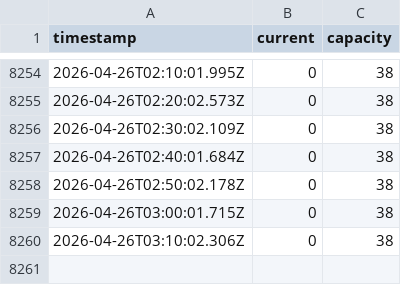
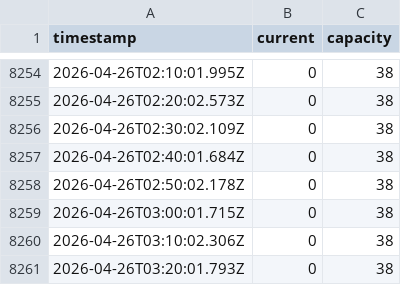
Before and after one commit to RO-Shipman/wellnessRasinova_navstevnost, a CSV file: sauna_occupancy.csv, drawn as a sheet; only a part is shown, gaps mark what is left out.

Commit message:
Update sauna occupancy data

```diff
--- a/sauna_occupancy.csv
+++ b/sauna_occupancy.csv
@@ -8260 +8260,2 @@ timestamp,current,capacity
 2026-04-26T03:10:02.306Z,0,38
+2026-04-26T03:20:01.793Z,0,38
```
